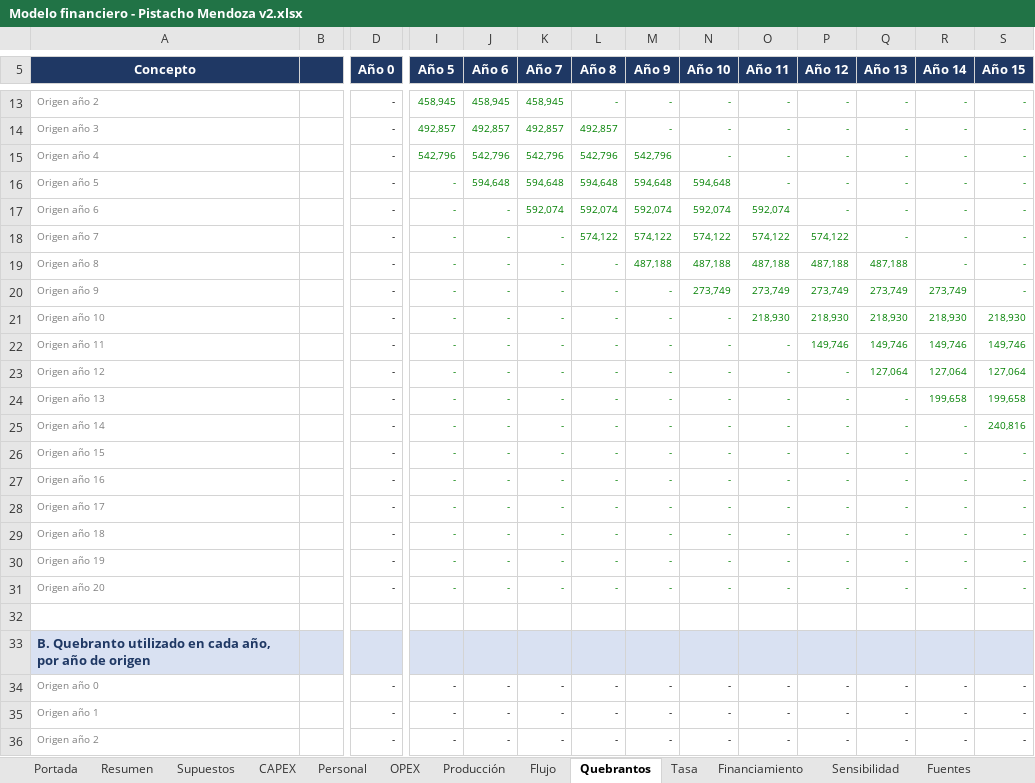
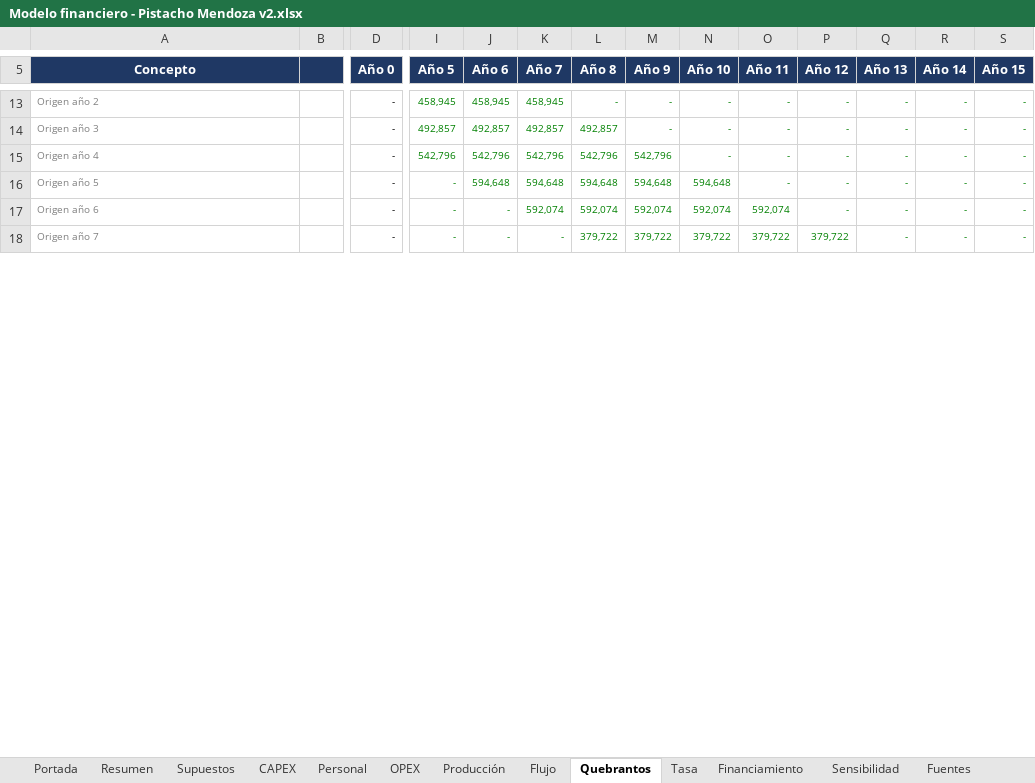
Before and after one commit to Emilialandgrebe/tesis-maestria, an Excel workbook: data/referencia/Modelo financiero - Pistacho Mendoza v2.xlsx, sheet Quebrantos, drawn as a sheet; only a part is shown, gaps mark what is left out; values as stored, in another font and other column widths than the file's, no borders; removed rows and columns are numbered as before the commit, all else as after; rows hold the shown columns only; the diff covers the shown part only; the diff names each change by its address in the sheet, - before the commit and + after, or states it on an @@ line.

```diff
--- a/data/referencia/Modelo financiero - Pistacho Mendoza v2.xlsx (sheet Quebrantos)
+++ b/data/referencia/Modelo financiero - Pistacho Mendoza v2.xlsx (sheet Quebrantos)
-L18 (Año 8): 574,122
+L18 (Año 8): 379,722
-M18 (Año 9): 574,122
+M18 (Año 9): 379,722
-N18 (Año 10): 574,122
+N18 (Año 10): 379,722
-O18 (Año 11): 574,122
+O18 (Año 11): 379,722
-P18 (Año 12): 574,122
+P18 (Año 12): 379,722
-row 19: Origen año 8 |  | - | - | - | - | - | 487,188 | 487,188 | 487,188 | 487,188 | 487,188 | - | -
-row 20: Origen año 9 |  | - | - | - | - | - | - | 273,749 | 273,749 | 273,749 | 273,749 | 273,749 | -
-row 21: Origen año 10 |  | - | - | - | - | - | - | - | 218,930 | 218,930 | 218,930 | 218,930 | 218,930
-row 22: Origen año 11 |  | - | - | - | - | - | - | - | - | 149,746 | 149,746 | 149,746 | 149,746
-row 23: Origen año 12 |  | - | - | - | - | - | - | - | - | - | 127,064 | 127,064 | 127,064
-row 24: Origen año 13 |  | - | - | - | - | - | - | - | - | - | - | 199,658 | 199,658
-row 25: Origen año 14 |  | - | - | - | - | - | - | - | - | - | - | - | 240,816
-row 26: Origen año 15 |  | - | - | - | - | - | - | - | - | - | - | - | -
-row 27: Origen año 16 |  | - | - | - | - | - | - | - | - | - | - | - | -
-row 28: Origen año 17 |  | - | - | - | - | - | - | - | - | - | - | - | -
-row 29: Origen año 18 |  | - | - | - | - | - | - | - | - | - | - | - | -
-row 30: Origen año 19 |  | - | - | - | - | - | - | - | - | - | - | - | -
@@ row 31 moved to row 54: Origen año 20 @@
-row 32: (empty)
```
Also changed, not shown: 17 added rows, 4 removed rows, 1 moved row, 61 edited cells and cell formats elsewhere in this sheet, sheet Sensibilidad, sheet Flujo, sheet Supuestos, sheet Producción, sheet OPEX, sheet Resumen, 2 more sheets, formulas that keep their value, charts or pictures, 14 other files.
